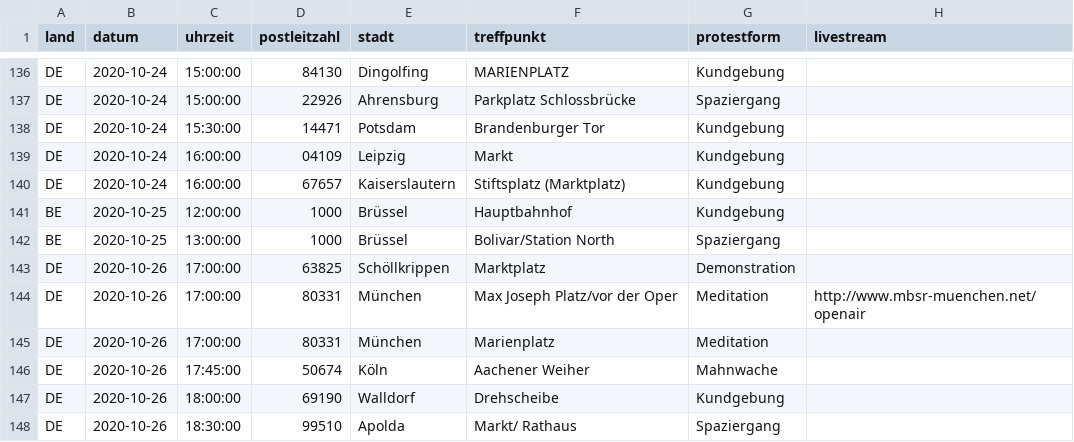
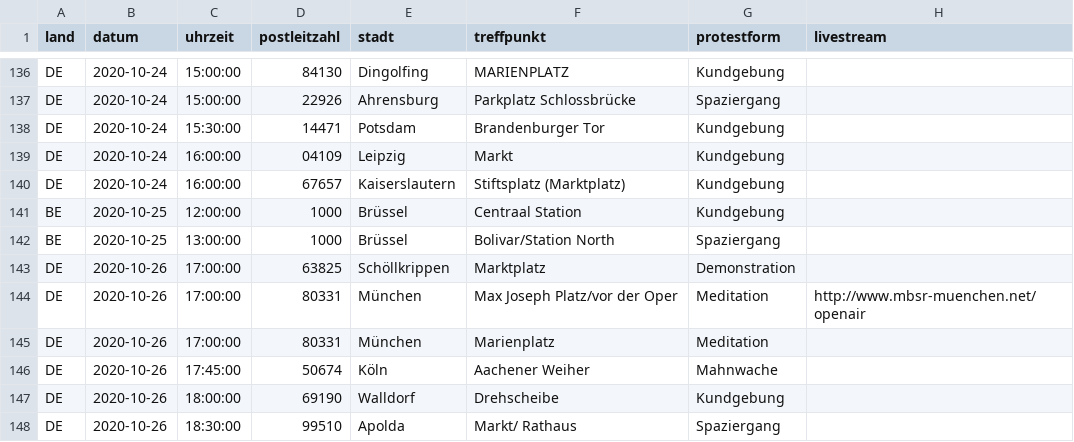
Before and after one commit to anonymous-tld/m.terminkalender.top, a CSV file: _data/demotermine.csv, drawn as a sheet; only a part is shown, gaps mark what is left out.

Commit message:
Update demotermine.csv from https://demo.terminkalender.top/demotermine.csv

```diff
--- a/_data/demotermine.csv
+++ b/_data/demotermine.csv
@@ -140,3 +140,3 @@ DE,2020-10-24,16:00:00,04109,Leipzig,Markt,Kundgebung,
 DE,2020-10-24,16:00:00,67657,Kaiserslautern,Stiftsplatz (Marktplatz),Kundgebung,
-BE,2020-10-25,12:00:00,1000,Brüssel,Hauptbahnhof,Kundgebung,
+BE,2020-10-25,12:00:00,1000,Brüssel,Centraal Station,Kundgebung,
 BE,2020-10-25,13:00:00,1000,Brüssel,Bolivar/Station North,Spaziergang,
```
